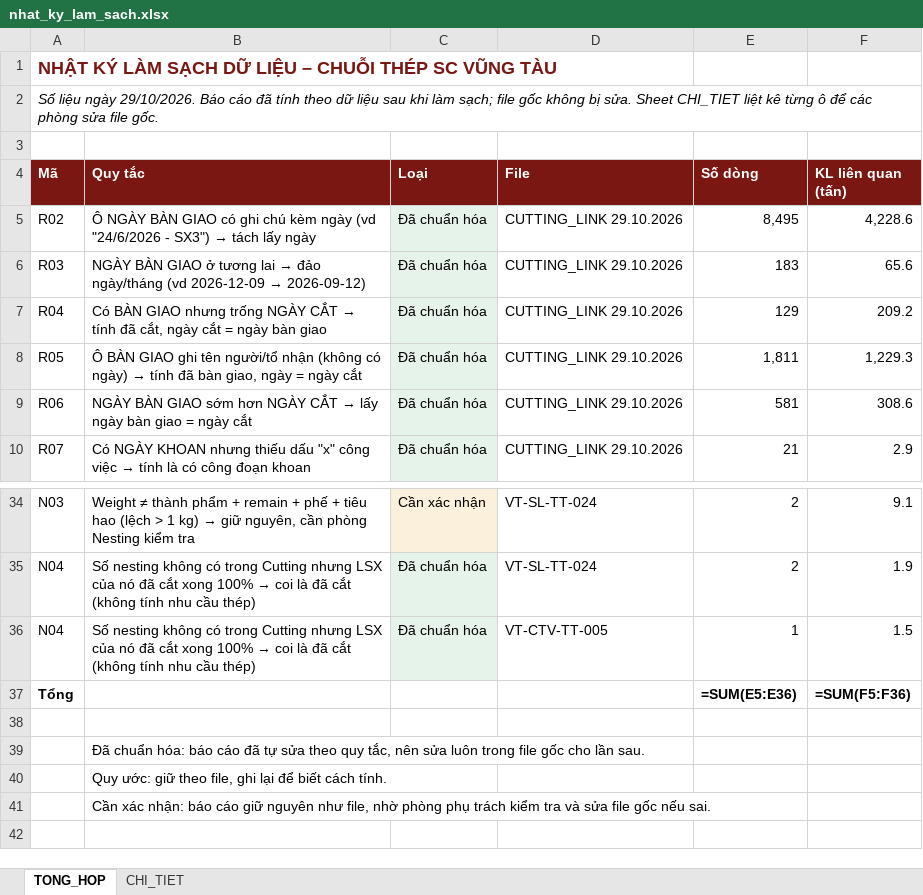
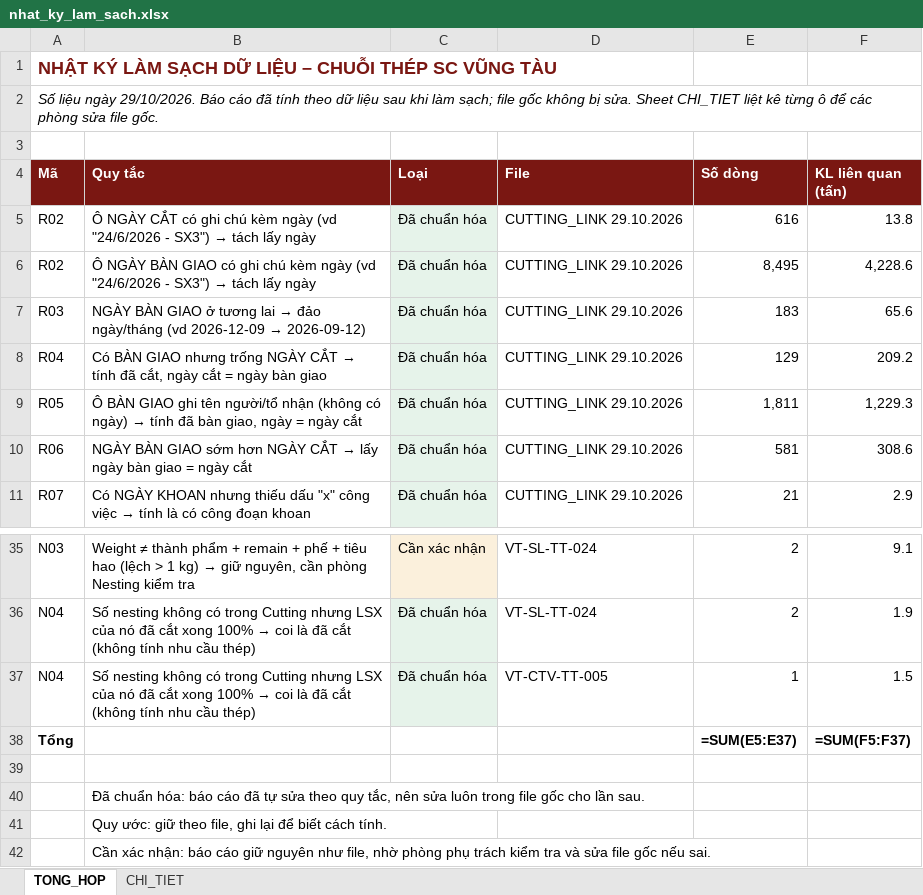
Before and after one commit to phucpt-hub/DDC-Shipyard, an Excel workbook: lich_su/2026-10-29/nhat_ky_lam_sach.xlsx, sheet TONG_HOP, drawn as a sheet; only a part is shown, gaps mark what is left out; values as stored, in another font and other column widths than the file's, no borders; formulas without a stored value are shown as written; addresses are those after the commit; the diff names each change by its address in the sheet, - before the commit and + after, or states it on an @@ line.

```diff
--- a/lich_su/2026-10-29/nhat_ky_lam_sach.xlsx (sheet TONG_HOP)
+++ b/lich_su/2026-10-29/nhat_ky_lam_sach.xlsx (sheet TONG_HOP)
+row 5: R02 | Ô NGÀY CẮT có ghi chú kèm ngày (vd "24/6/2026 - SX3") → tách lấy ngày | Đã chuẩn hóa | CUTTING_LINK 29.10.2026 | 616 | 13.8
-E38 (Số dòng): =SUM(E5:E36)
+E38 (Số dòng): =SUM(E5:E37)
-F38 (KL liên quan (tấn)): =SUM(F5:F36)
+F38 (KL liên quan (tấn)): =SUM(F5:F37)
```
Also changed, not shown: sheet CHI_TIET, nhat_ky_lam_sach.xlsx, 5 other files.
